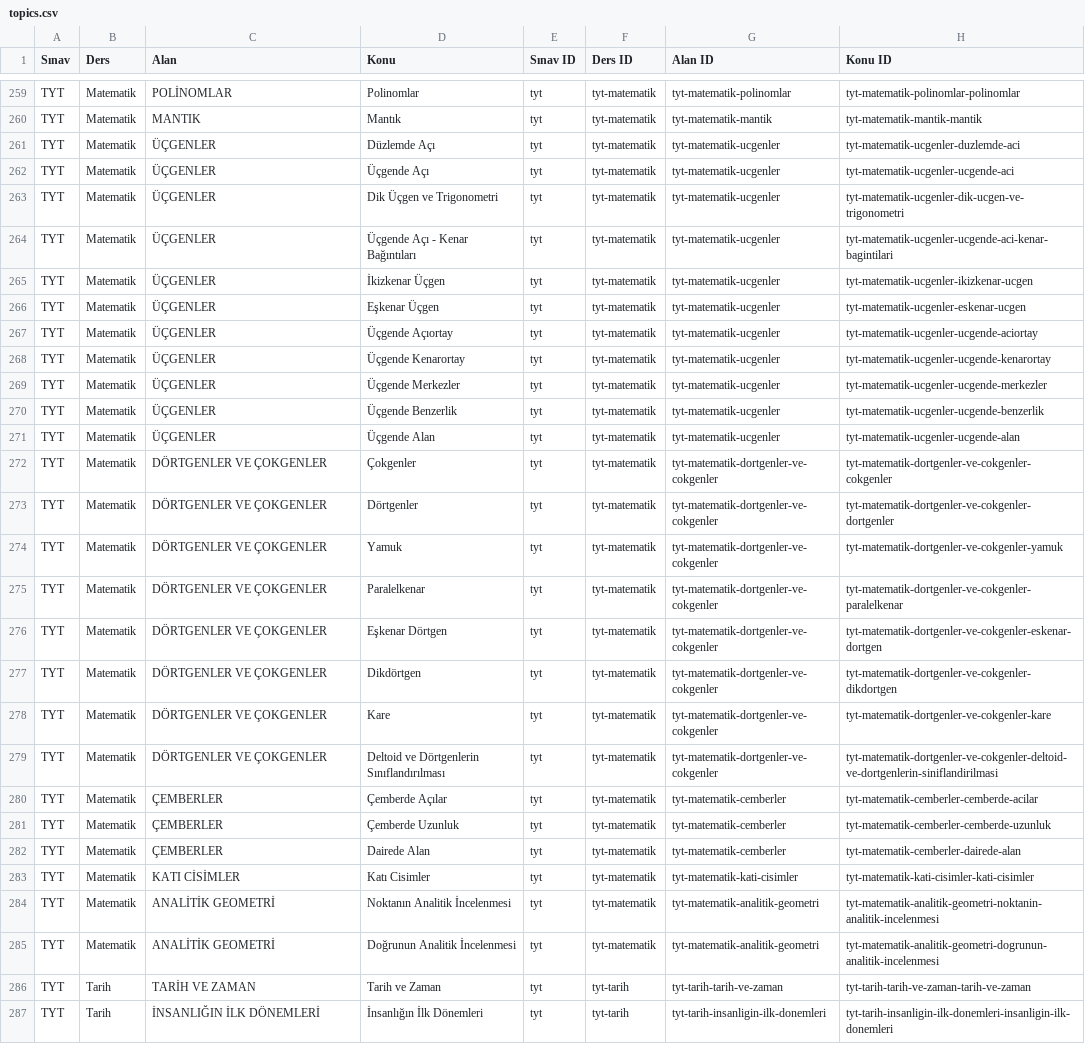
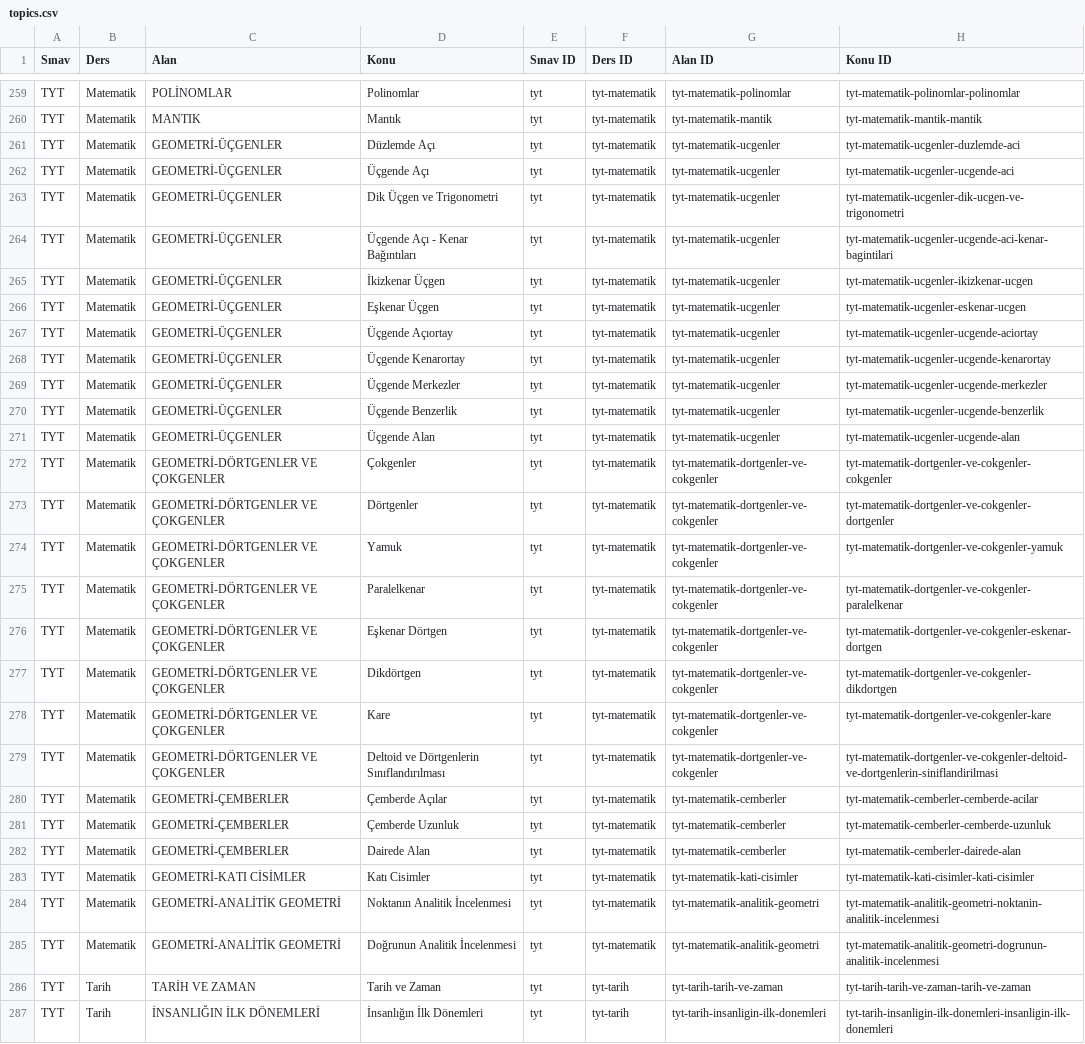
Before and after one commit to pehlivanismail/hedefe, a CSV file: topics.csv, drawn as a sheet; only a part is shown, gaps mark what is left out; the diff covers the shown part only; the diff names each change by its address in the sheet, - before the commit and + after, or states it on an @@ line.

Commit message:
feat: prepend GEOMETRİ- prefix to geometry-related topics in topics.csv

```diff
--- a/topics.csv
+++ b/topics.csv
-C261:C271 (Alan): ÜÇGENLER
+C261:C271 (Alan): GEOMETRİ-ÜÇGENLER
-C272:C279 (Alan): DÖRTGENLER VE ÇOKGENLER
+C272:C279 (Alan): GEOMETRİ-DÖRTGENLER VE ÇOKGENLER
-C280:C282 (Alan): ÇEMBERLER
+C280:C282 (Alan): GEOMETRİ-ÇEMBERLER
-C283 (Alan): KATI CİSİMLER
+C283 (Alan): GEOMETRİ-KATI CİSİMLER
-C284:C285 (Alan): ANALİTİK GEOMETRİ
+C284:C285 (Alan): GEOMETRİ-ANALİTİK GEOMETRİ
```
Also changed, not shown: 27 edited cells elsewhere in this file, 1 other file.
